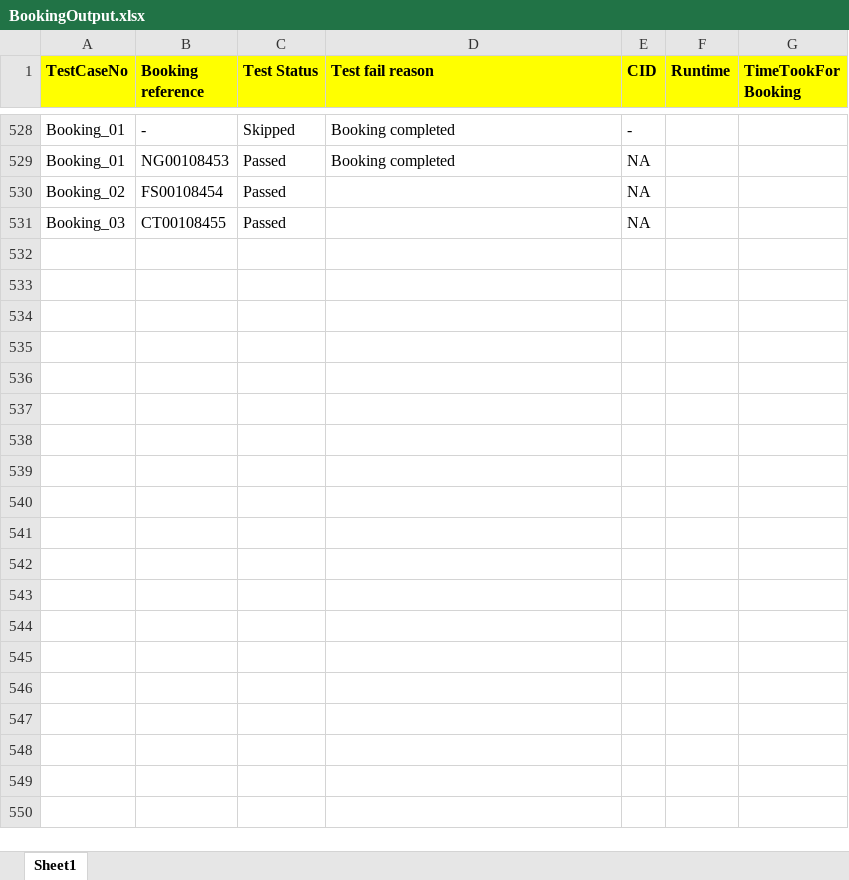
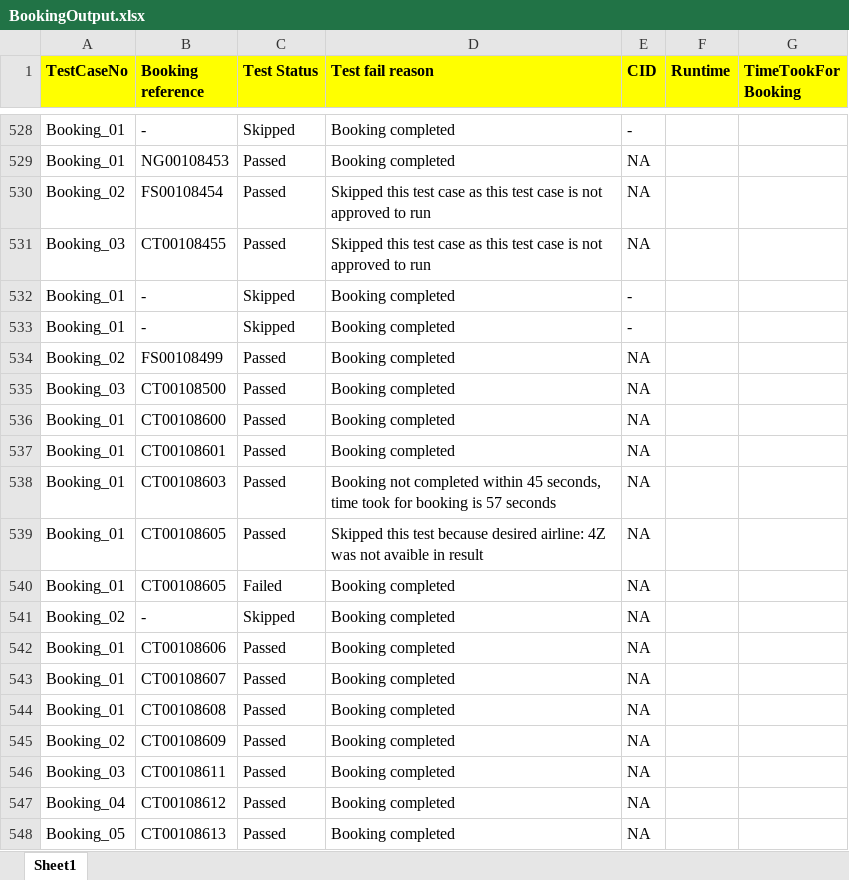
Before and after one commit to SreenivasMuthyalapati/TravelStart, an Excel workbook: TestResult/BookingOutput.xlsx, sheet Sheet1, drawn as a sheet; only a part is shown, gaps mark what is left out; values as stored, in another font and other column widths than the file's, no borders; the diff covers the shown part only; the diff names each change by its address in the sheet, - before the commit and + after, or states it on an @@ line.

```diff
--- a/TestResult/BookingOutput.xlsx (sheet Sheet1)
+++ b/TestResult/BookingOutput.xlsx (sheet Sheet1)
-D530:D531 (Test fail reason): (empty)
+D530:D531 (Test fail reason): Skipped this test case as this test case is not approved to run
+row 532: Booking_01 | - | Skipped | Booking completed | -
+row 533: Booking_01 | - | Skipped | Booking completed | -
+row 534: Booking_02 | FS00108499 | Passed | Booking completed | NA
+row 535: Booking_03 | CT00108500 | Passed | Booking completed | NA
+row 536: Booking_01 | CT00108600 | Passed | Booking completed | NA
+row 537: Booking_01 | CT00108601 | Passed | Booking completed | NA
+row 538: Booking_01 | CT00108603 | Passed | Booking not completed within 45 seconds, time took for booking is 57 seconds | NA
+row 539: Booking_01 | CT00108605 | Passed | Skipped this test because desired airline: 4Z was not avaible in result | NA
+row 540: Booking_01 | CT00108605 | Failed | Booking completed | NA
+row 541: Booking_02 | - | Skipped | Booking completed | NA
+row 542: Booking_01 | CT00108606 | Passed | Booking completed | NA
+row 543: Booking_01 | CT00108607 | Passed | Booking completed | NA
+row 544: Booking_01 | CT00108608 | Passed | Booking completed | NA
+row 545: Booking_02 | CT00108609 | Passed | Booking completed | NA
+row 546: Booking_03 | CT00108611 | Passed | Booking completed | NA
+row 547: Booking_04 | CT00108612 | Passed | Booking completed | NA
+row 548: Booking_05 | CT00108613 | Passed | Booking completed | NA
```
Also changed, not shown: 88 added rows and 38 edited cells elsewhere in this sheet, 35 other files.
